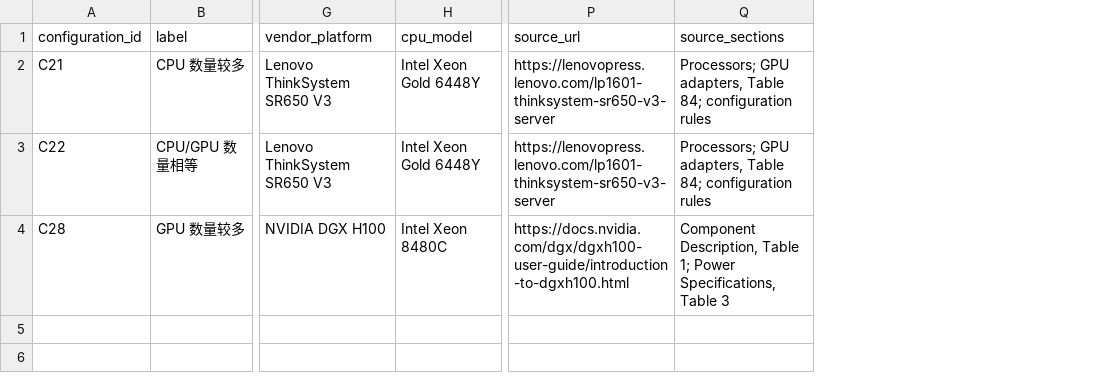
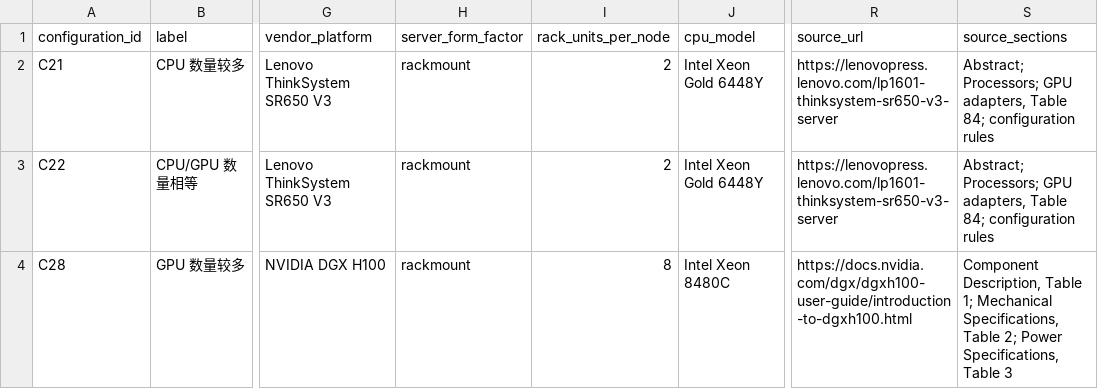
Before and after one commit to Lantern567/data-center-carbon-free-storage, a CSV file: dc-flexibility-project/results/server-count-scenarios-20261027/server-configurations.csv, drawn as a sheet; only a part is shown, gaps mark what is left out; addresses are those after the commit; the diff names each change by its address in the sheet, - before the commit and + after, or states it on an @@ line.

```diff
--- a/dc-flexibility-project/results/server-count-scenarios-20261027/server-configurations.csv
+++ b/dc-flexibility-project/results/server-count-scenarios-20261027/server-configurations.csv
+column H (server_form_factor), rows 2-4: all rackmount
+column I (rack_units_per_node), rows 2-4: 2 | 2 | 8
-S2:S3 (source_sections): Processors; GPU…
+S2:S3 (source_sections): Abstract; Processors; GPU…
-S4 (source_sections): …Table 1; Power Specifications,…
+S4 (source_sections): …Table 1; Mechanical Specifications, Table 2; Power Specifications,…
```
Also changed, not shown: dc-flexibility-project/results/server-count-scenarios-20261027/scenario-matrix.csv, 8 other files.
